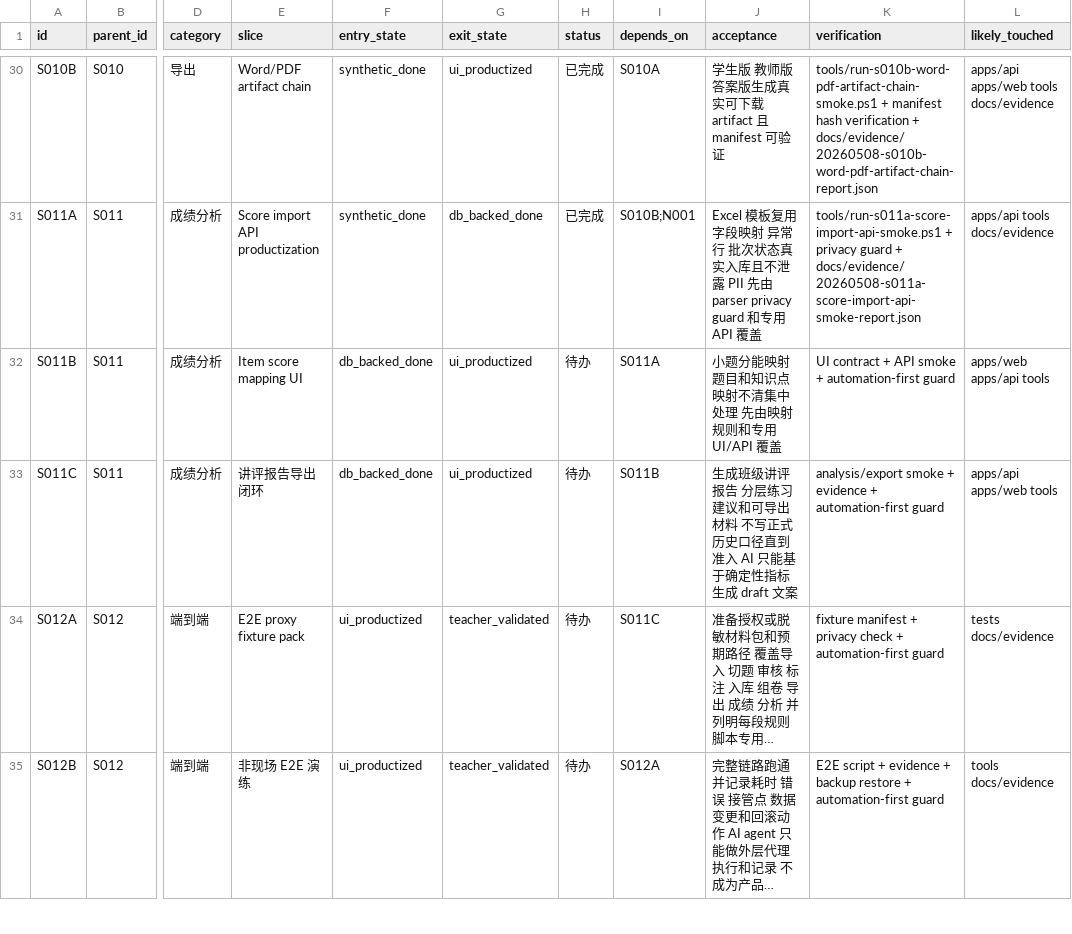
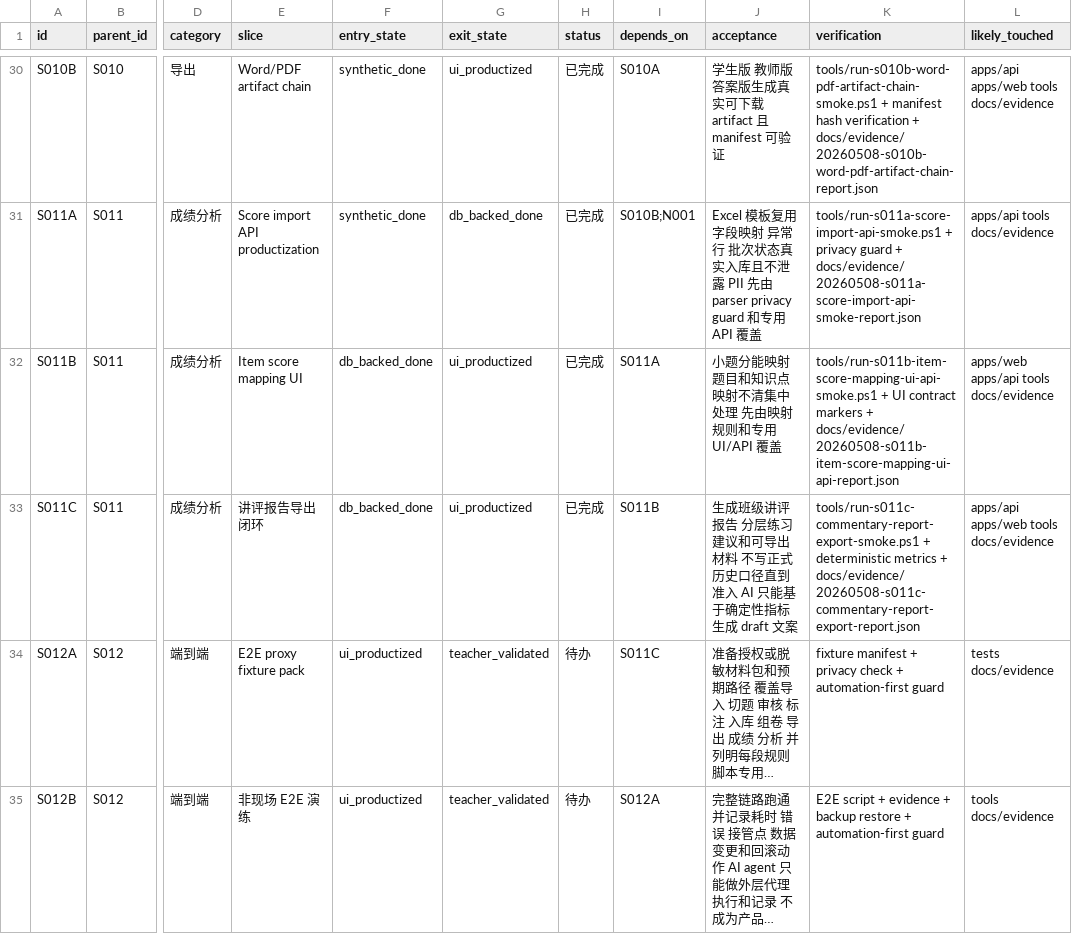
Before and after one commit to sciman-top/k12-question-graph, a CSV file: tasks/productization-s0-execution-plan.csv, drawn as a sheet; only a part is shown, gaps mark what is left out; long unchanged cells end in …; the diff names each change by its address in the sheet, - before the commit and + after, or states it on an @@ line.

Commit message:
Productize S011 score mapping and commentary export

```diff
--- a/tasks/productization-s0-execution-plan.csv
+++ b/tasks/productization-s0-execution-plan.csv
-H32:H33 (status): 待办
+H32:H33 (status): 已完成
-K32 (verification): UI contract + API smoke + automation-first guard
+K32 (verification): tools/run-s011b-item-score-mapping-ui-api-smoke.ps1 + UI contract markers + docs/evidence/20260508-s011b-item-score-mapping-ui-api-report.json
-L32 (likely_touched): apps/web apps/api tools
+L32 (likely_touched): apps/web apps/api tools docs/evidence
-K33 (verification): analysis/export smoke + evidence + automation-first guard
+K33 (verification): tools/run-s011c-commentary-report-export-smoke.ps1 + deterministic metrics + docs/evidence/20260508-s011c-commentary-report-export-report.json
-L33 (likely_touched): apps/api apps/web tools
+L33 (likely_touched): apps/api apps/web tools docs/evidence
```
Also changed, not shown: tasks/completion-state-dashboard.csv, 55 other files.
